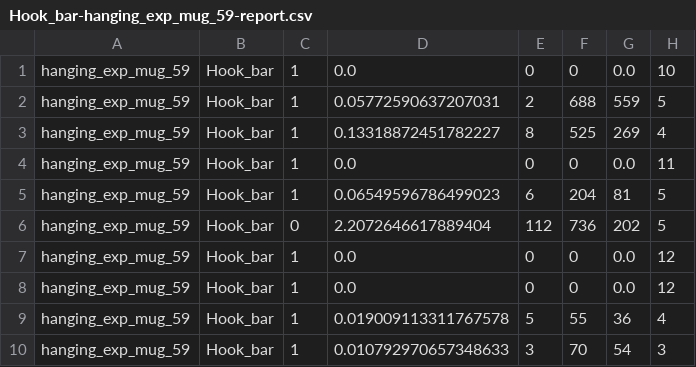
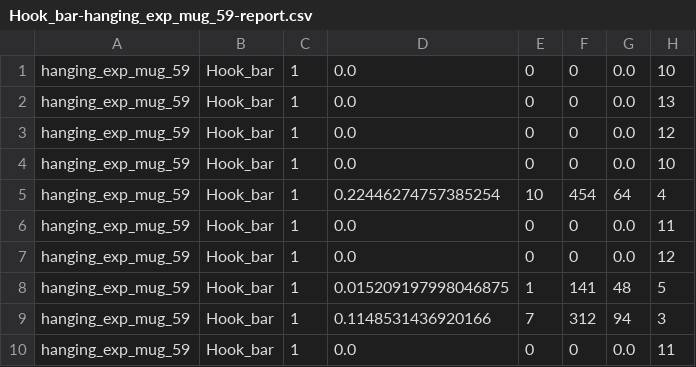
Before and after one commit to Chialiang86/Hanging-Motion-Planning, a CSV file: data/Hook_bar-hanging_exp/Hook_bar-hanging_exp_mug_59-report.csv, drawn as a sheet.

```diff
--- a/data/Hook_bar-hanging_exp/Hook_bar-hanging_exp_mug_59-report.csv
+++ b/data/Hook_bar-hanging_exp/Hook_bar-hanging_exp_mug_59-report.csv
@@ -1,10 +1,10 @@
 hanging_exp_mug_59,Hook_bar,1,0.0,0,0,0.0,10
-hanging_exp_mug_59,Hook_bar,1,0.05772590637207031,2,688,559,5
-hanging_exp_mug_59,Hook_bar,1,0.13318872451782227,8,525,269,4
+hanging_exp_mug_59,Hook_bar,1,0.0,0,0,0.0,13
+hanging_exp_mug_59,Hook_bar,1,0.0,0,0,0.0,12
+hanging_exp_mug_59,Hook_bar,1,0.0,0,0,0.0,10
+hanging_exp_mug_59,Hook_bar,1,0.22446274757385254,10,454,64,4
 hanging_exp_mug_59,Hook_bar,1,0.0,0,0,0.0,11
-hanging_exp_mug_59,Hook_bar,1,0.06549596786499023,6,204,81,5
-hanging_exp_mug_59,Hook_bar,0,2.2072646617889404,112,736,202,5
 hanging_exp_mug_59,Hook_bar,1,0.0,0,0,0.0,12
-hanging_exp_mug_59,Hook_bar,1,0.0,0,0,0.0,12
-hanging_exp_mug_59,Hook_bar,1,0.019009113311767578,5,55,36,4
-hanging_exp_mug_59,Hook_bar,1,0.010792970657348633,3,70,54,3
+hanging_exp_mug_59,Hook_bar,1,0.015209197998046875,1,141,48,5
+hanging_exp_mug_59,Hook_bar,1,0.1148531436920166,7,312,94,3
+hanging_exp_mug_59,Hook_bar,1,0.0,0,0,0.0,11
```
Also changed, not shown: data/Hook_60-hanging_exp/Hook_60-hanging_exp_bag_5-report.csv, data/Hook_60-hanging_exp/Hook_60-hanging_exp_daily_5-report.csv, 14 other files.
